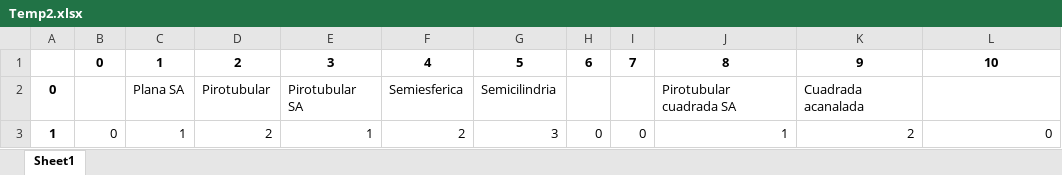
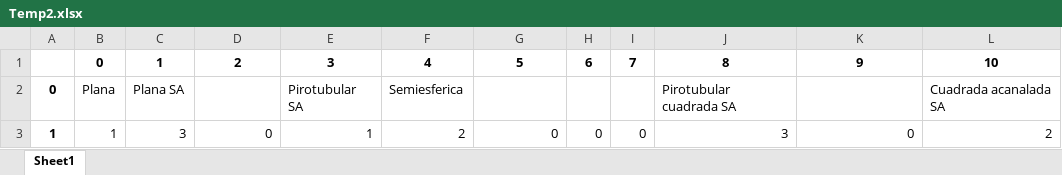
Before and after one commit to HenryHdez/Sistema_Experto, an Excel workbook: Aplicacion_Sistema_Experto/Sitio_WEB/static/Temp/Temp2.xlsx, sheet Sheet1, drawn as a sheet; values as stored, in another font and other column widths than the file's, no borders; the diff names each change by its address in the sheet, - before the commit and + after, or states it on an @@ line.

```diff
--- a/Aplicacion_Sistema_Experto/Sitio_WEB/static/Temp/Temp2.xlsx (sheet Sheet1)
+++ b/Aplicacion_Sistema_Experto/Sitio_WEB/static/Temp/Temp2.xlsx (sheet Sheet1)
-B2: (empty)
+B2: Plana
-D2: Pirotubular
+D2: (empty)
-G2: Semicilindria
+G2: (empty)
-K2: Cuadrada acanalada
+K2: (empty)
-L2: (empty)
+L2: Cuadrada acanalada SA
-B3: 0
+B3: 1
-C3: 1
+C3: 3
-D3: 2
+D3: 0
-G3: 3
+G3: 0
-J3: 1
+J3: 3
-K3: 2
+K3: 0
-L3: 0
+L3: 2
```
Also changed, not shown: Aplicacion_Sistema_Experto/Sitio_WEB/static/Temp/Temp.xlsx, 16 other files.
